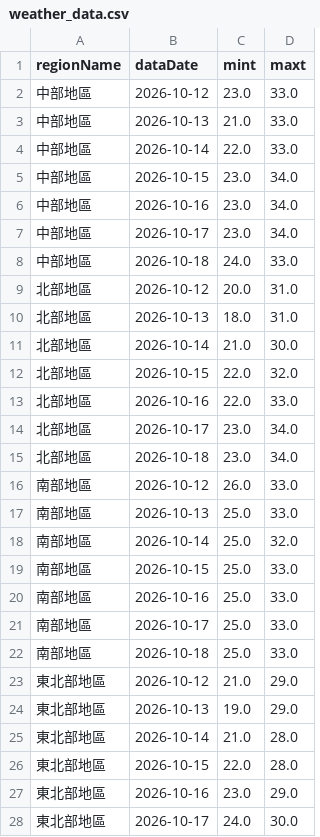
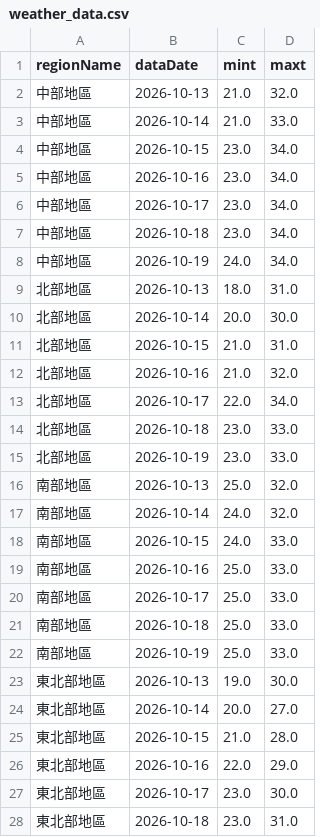
Before and after one commit to A0966411725-png/HW1-CWA-Weather, a CSV file: weather_data.csv, drawn as a sheet; only a part is shown; the diff covers the shown part only.

```diff
--- a/weather_data.csv
+++ b/weather_data.csv
@@ -1,5 +1,4 @@
 regionName,dataDate,mint,maxt
-中部地區,2026-10-12,23.0,33.0
-中部地區,2026-10-13,21.0,33.0
-中部地區,2026-10-14,22.0,33.0
+中部地區,2026-10-13,21.0,32.0
+中部地區,2026-10-14,21.0,33.0
 中部地區,2026-10-15,23.0,34.0
@@ -7,14 +6,14 @@
 中部地區,2026-10-17,23.0,34.0
-中部地區,2026-10-18,24.0,33.0
-北部地區,2026-10-12,20.0,31.0
+中部地區,2026-10-18,23.0,34.0
+中部地區,2026-10-19,24.0,34.0
 北部地區,2026-10-13,18.0,31.0
-北部地區,2026-10-14,21.0,30.0
-北部地區,2026-10-15,22.0,32.0
-北部地區,2026-10-16,22.0,33.0
-北部地區,2026-10-17,23.0,34.0
-北部地區,2026-10-18,23.0,34.0
-南部地區,2026-10-12,26.0,33.0
-南部地區,2026-10-13,25.0,33.0
-南部地區,2026-10-14,25.0,32.0
-南部地區,2026-10-15,25.0,33.0
+北部地區,2026-10-14,20.0,30.0
+北部地區,2026-10-15,21.0,31.0
+北部地區,2026-10-16,21.0,32.0
+北部地區,2026-10-17,22.0,34.0
+北部地區,2026-10-18,23.0,33.0
+北部地區,2026-10-19,23.0,33.0
+南部地區,2026-10-13,25.0,32.0
+南部地區,2026-10-14,24.0,32.0
+南部地區,2026-10-15,24.0,33.0
 南部地區,2026-10-16,25.0,33.0
@@ -22,7 +21,8 @@
 南部地區,2026-10-18,25.0,33.0
-東北部地區,2026-10-12,21.0,29.0
-東北部地區,2026-10-13,19.0,29.0
-東北部地區,2026-10-14,21.0,28.0
-東北部地區,2026-10-15,22.0,28.0
-東北部地區,2026-10-16,23.0,29.0
-東北部地區,2026-10-17,24.0,30.0
+南部地區,2026-10-19,25.0,33.0
+東北部地區,2026-10-13,19.0,30.0
+東北部地區,2026-10-14,20.0,27.0
+東北部地區,2026-10-15,21.0,28.0
+東北部地區,2026-10-16,22.0,29.0
+東北部地區,2026-10-17,23.0,30.0
+東北部地區,2026-10-18,23.0,31.0
```
Also changed, not shown: 2 added rows, 2 removed rows and 5 edited cells elsewhere in this file, 1 other file.
